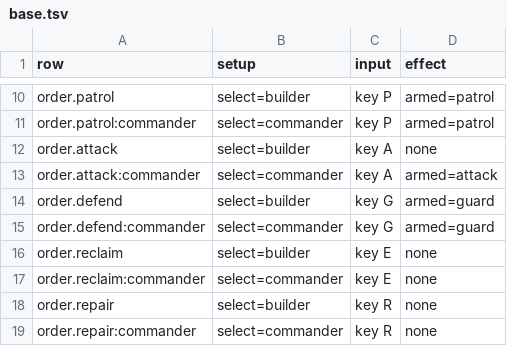
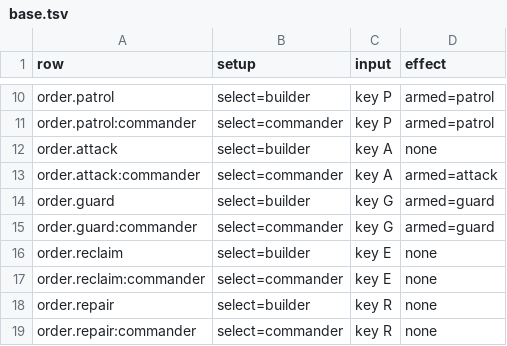
Before and after one commit to open-annihilation/open-annihilation, a TSV file: src/app/key-table/base.tsv, drawn as a sheet; only a part is shown, gaps mark what is left out; the diff covers the shown part only.

```diff
--- a/src/app/key-table/base.tsv
+++ b/src/app/key-table/base.tsv
@@ -13,4 +13,4 @@ order.attack	select=builder	key A	none
 order.attack:commander	select=commander	key A	armed=attack
-order.defend	select=builder	key G	armed=guard
-order.defend:commander	select=commander	key G	armed=guard
+order.guard	select=builder	key G	armed=guard
+order.guard:commander	select=commander	key G	armed=guard
 order.reclaim	select=builder	key E	none
```
Also changed, not shown: 38 added rows and 16 edited cells elsewhere in this file, src/app/key-table/hacks.tsv, 1 other file.
